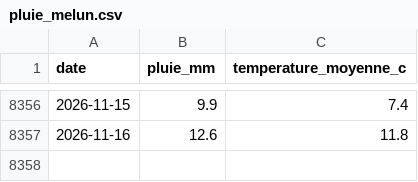
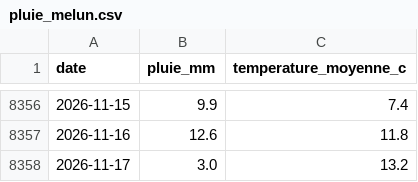
Before and after one commit to antreizh/meteotigery, a CSV file: data/pluie_melun.csv, drawn as a sheet; only a part is shown, gaps mark what is left out; the diff names each change by its address in the sheet, - before the commit and + after, or states it on an @@ line.

```diff
--- a/data/pluie_melun.csv
+++ b/data/pluie_melun.csv
+row 8358: 2026-11-17 | 3.0 | 13.2
```
Also changed, not shown: data/pluie_orly.csv.
